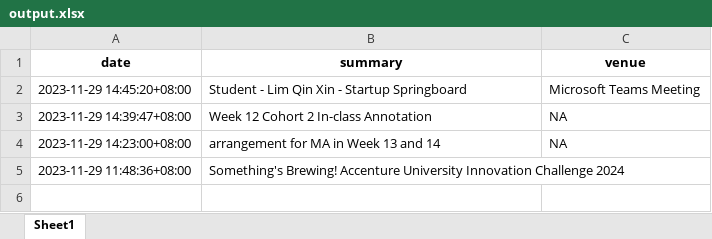
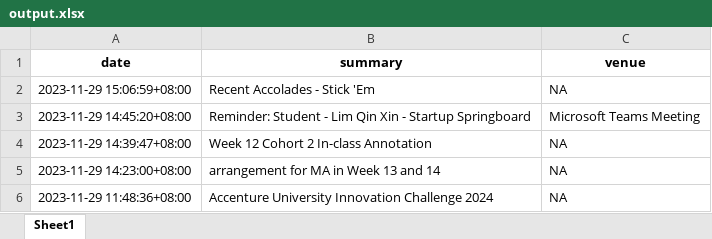
Before and after one commit to kingster121/happi, an Excel workbook: Email/output.xlsx, sheet Sheet1, drawn as a sheet; values as stored, in another font and other column widths than the file's, no borders; addresses are those after the commit; the diff names each change by its address in the sheet, - before the commit and + after, or states it on an @@ line.

```diff
--- a/Email/output.xlsx (sheet Sheet1)
+++ b/Email/output.xlsx (sheet Sheet1)
+row 2: 2023-11-29 15:06:59+08:00 | Recent Accolades - Stick 'Em | NA
-B3 (summary): Student -…
+B3 (summary): Reminder: Student -…
-B6 (summary): Something's Brewing! Accenture University…
+B6 (summary): Accenture University…
-C6 (venue): (empty)
+C6 (venue): NA
```
Also changed, not shown: 3 other files.
